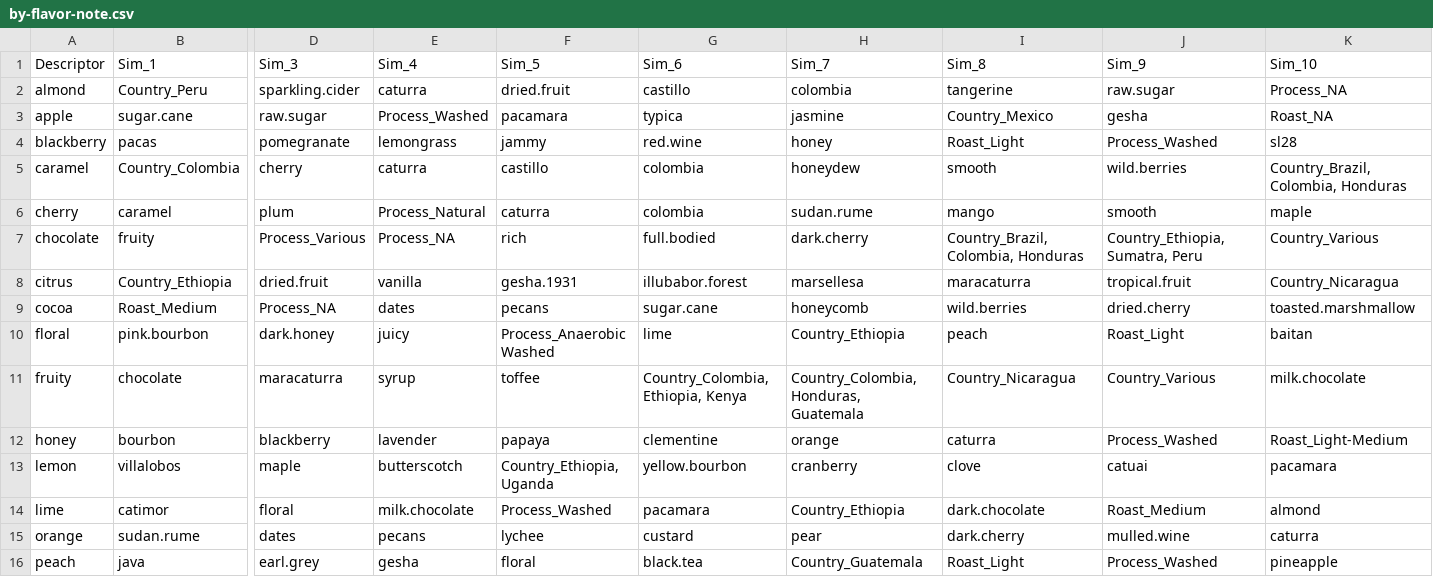
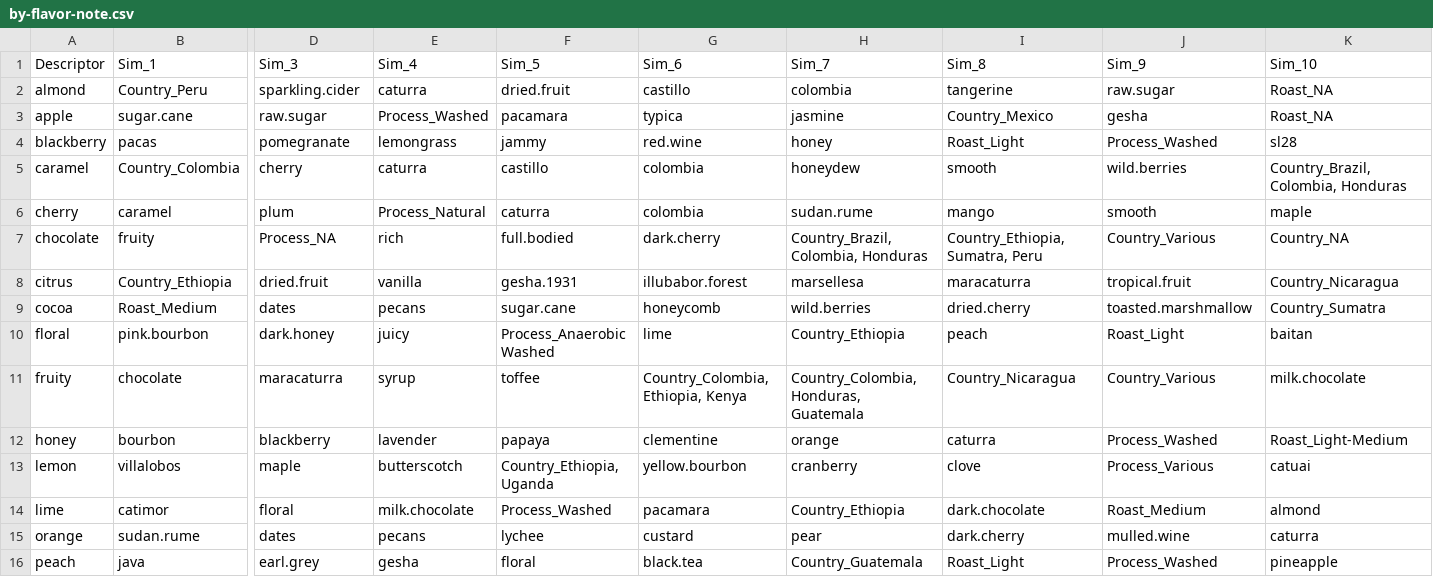
Before and after one commit to joshorenstein/coffee-similiarity, a CSV file: by-flavor-note.csv, drawn as a sheet; only a part is shown, gaps mark what is left out; the diff names each change by its address in the sheet, - before the commit and + after, or states it on an @@ line.

```diff
--- a/by-flavor-note.csv
+++ b/by-flavor-note.csv
-K2 (Sim_10): Process_NA
+K2 (Sim_10): Roast_NA
-D7 (Sim_3): Process_Various
+D7 (Sim_3): Process_NA
-E7 (Sim_4): Process_NA
+E7 (Sim_4): rich
-F7 (Sim_5): rich
+F7 (Sim_5): full.bodied
-G7 (Sim_6): full.bodied
+G7 (Sim_6): dark.cherry
-H7 (Sim_7): dark.cherry
+H7 (Sim_7): Country_Brazil, Colombia, Honduras
-I7 (Sim_8): Country_Brazil, Colombia, Honduras
+I7 (Sim_8): Country_Ethiopia,Sumatra, Peru
-J7 (Sim_9): Country_Ethiopia,Sumatra, Peru
+J7 (Sim_9): Country_Various
-K7 (Sim_10): Country_Various
+K7 (Sim_10): Country_NA
-D9 (Sim_3): Process_NA
+D9 (Sim_3): dates
-E9 (Sim_4): dates
+E9 (Sim_4): pecans
-F9 (Sim_5): pecans
+F9 (Sim_5): sugar.cane
-G9 (Sim_6): sugar.cane
+G9 (Sim_6): honeycomb
-H9 (Sim_7): honeycomb
+H9 (Sim_7): wild.berries
-I9 (Sim_8): wild.berries
+I9 (Sim_8): dried.cherry
-J9 (Sim_9): dried.cherry
+J9 (Sim_9): toasted.marshmallow
-K9 (Sim_10): toasted.marshmallow
+K9 (Sim_10): Country_Sumatra
-J13 (Sim_9): catuai
+J13 (Sim_9): Process_Various
-K13 (Sim_10): pacamara
+K13 (Sim_10): catuai
```
Also changed, not shown: by-country.csv, by-process.csv, 2 other files.
